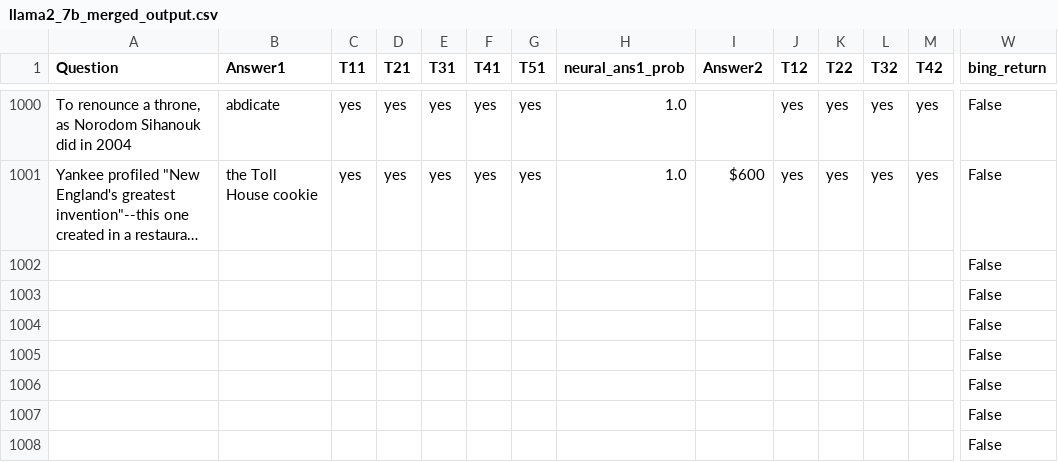
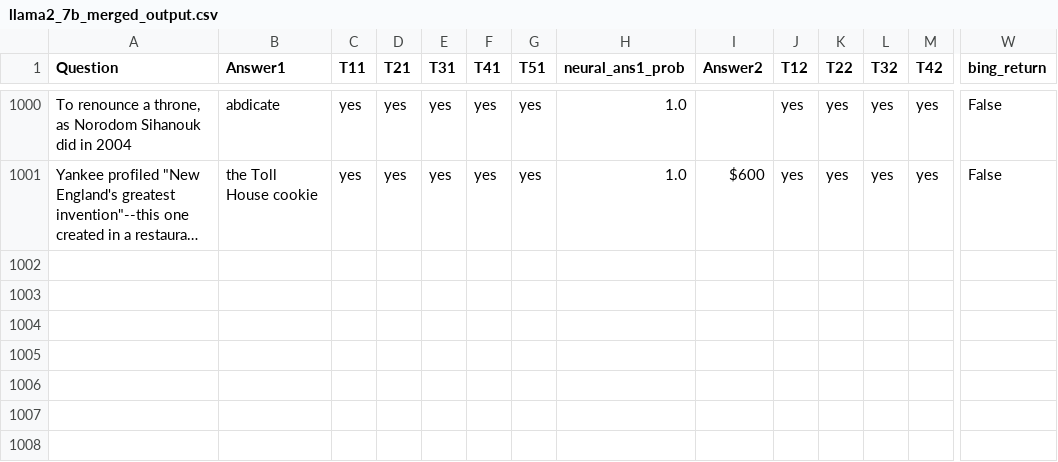
Before and after one commit to asdf6921/hallucinated-references, a CSV file: code/jeopardy/llama2_7b_merged_output.csv, drawn as a sheet; only a part is shown, gaps mark what is left out; long unchanged cells end in …; rows hold the shown columns only; the diff names each change by its address in the sheet, - before the commit and + after, or states it on an @@ line.

```diff
--- a/code/jeopardy/llama2_7b_merged_output.csv
+++ b/code/jeopardy/llama2_7b_merged_output.csv
-row 1002:  |  |  |  |  |  |  |  |  |  |  |  |  | False
-row 1003:  |  |  |  |  |  |  |  |  |  |  |  |  | False
-row 1004:  |  |  |  |  |  |  |  |  |  |  |  |  | False
-row 1005:  |  |  |  |  |  |  |  |  |  |  |  |  | False
-row 1006:  |  |  |  |  |  |  |  |  |  |  |  |  | False
-row 1007:  |  |  |  |  |  |  |  |  |  |  |  |  | False
-row 1008:  |  |  |  |  |  |  |  |  |  |  |  |  | False
```
Also changed, not shown: code/jeopardy/gemma3_4b_merged_output.csv, code/jeopardy/llama3.2_3b_merged_output.csv, 15 other files.
